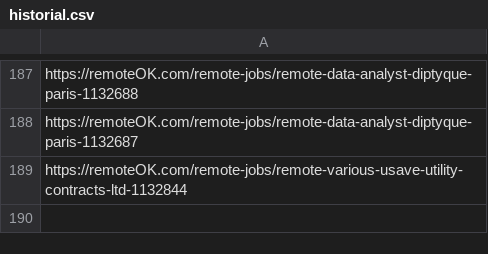
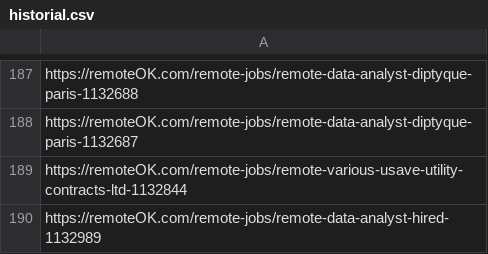
Before and after one commit to victormendoza2/SIG_CONVOCATORIAS, a CSV file: historial.csv, drawn as a sheet; only a part is shown, gaps mark what is left out.

```diff
--- a/historial.csv
+++ b/historial.csv
@@ -189 +189,2 @@ https://remoteOK.com/remote-jobs/remote-data-analyst-diptyque-paris-1132687
 https://remoteOK.com/remote-jobs/remote-various-usave-utility-contracts-ltd-1132844
+https://remoteOK.com/remote-jobs/remote-data-analyst-hired-1132989
```
Also changed, not shown: 1 other file.
